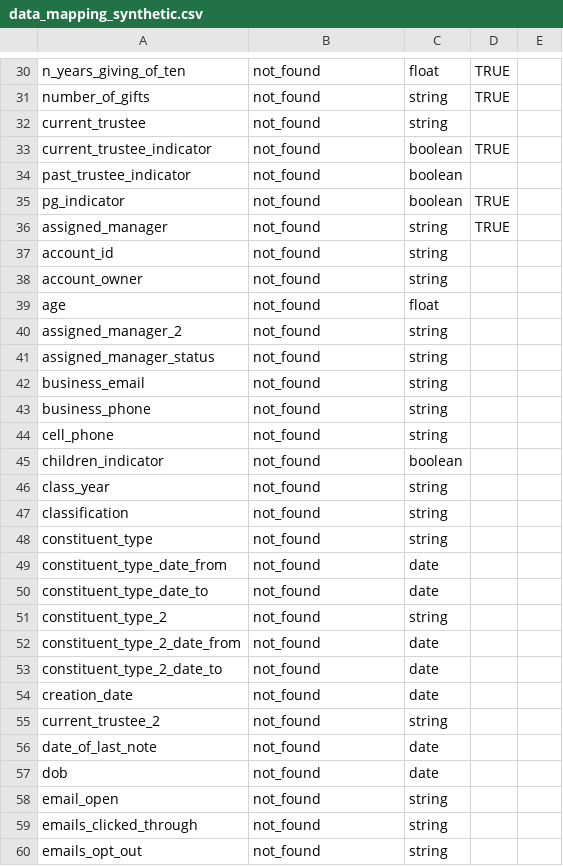
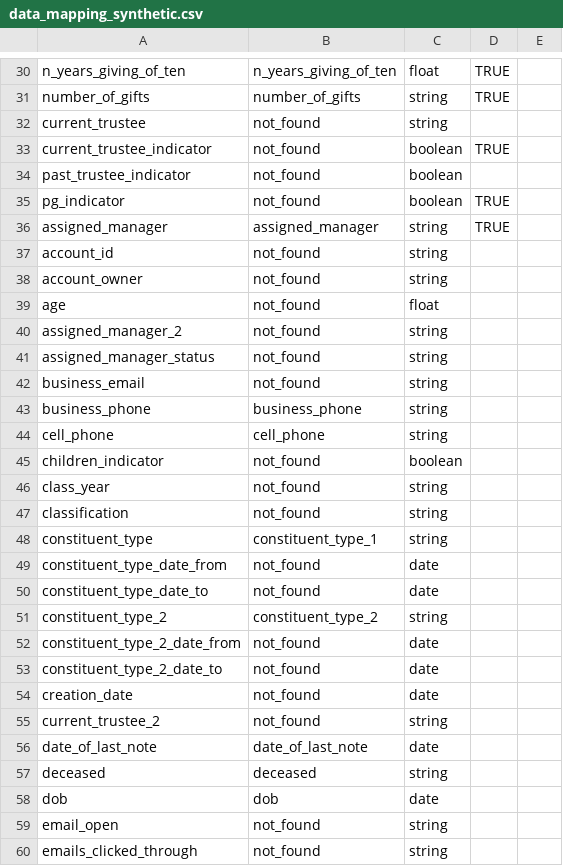
Before and after one commit to ccsfundraising/ccs_data_preprocessing, a CSV file: data_mapping_synthetic.csv, drawn as a sheet; only a part is shown, gaps mark what is left out; the shorter side is filled out with more unchanged rows; addresses are those after the commit; the diff covers the shown part only; the diff names each change by its address in the sheet, - before the commit and + after, or states it on an @@ line.

```diff
--- a/data_mapping_synthetic.csv
+++ b/data_mapping_synthetic.csv
-B30: not_found
+B30: n_years_giving_of_ten
-B31: not_found
+B31: number_of_gifts
-B36: not_found
+B36: assigned_manager
-B43: not_found
+B43: business_phone
-B44: not_found
+B44: cell_phone
-B48: not_found
+B48: constituent_type_1
-B51: not_found
+B51: constituent_type_2
-B56: not_found
+B56: date_of_last_note
+row 57: deceased | deceased | string
-B58: not_found
+B58: dob
```
Also changed, not shown: 2 added rows and 46 edited cells elsewhere in this file.
